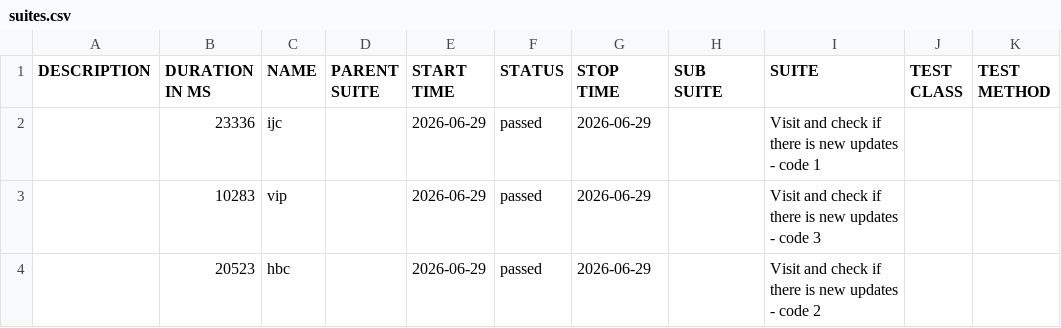
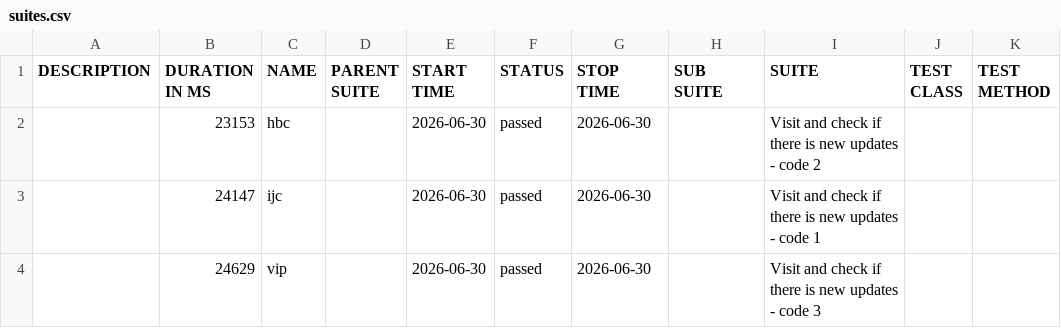
Before and after one commit to 11tdlong/repo11, a CSV file: tmp/allure-cypress/data/suites.csv, drawn as a sheet.

```diff
--- a/tmp/allure-cypress/data/suites.csv
+++ b/tmp/allure-cypress/data/suites.csv
@@ -1,4 +1,4 @@
 "DESCRIPTION","DURATION IN MS","NAME","PARENT SUITE","START TIME","STATUS","STOP TIME","SUB SUITE","SUITE","TEST CLASS","TEST METHOD"
-"","23336","ijc","","2026-06-29","passed","2026-06-29","","Visit and check if there is new updates - code 1","",""
-"","10283","vip","","2026-06-29","passed","2026-06-29","","Visit and check if there is new updates - code 3","",""
-"","20523","hbc","","2026-06-29","passed","2026-06-29","","Visit and check if there is new updates - code 2","",""
+"","23153","hbc","","2026-06-30","passed","2026-06-30","","Visit and check if there is new updates - code 2","",""
+"","24147","ijc","","2026-06-30","passed","2026-06-30","","Visit and check if there is new updates - code 1","",""
+"","24629","vip","","2026-06-30","passed","2026-06-30","","Visit and check if there is new updates - code 3","",""
```
Also changed, not shown: 21 other files.
